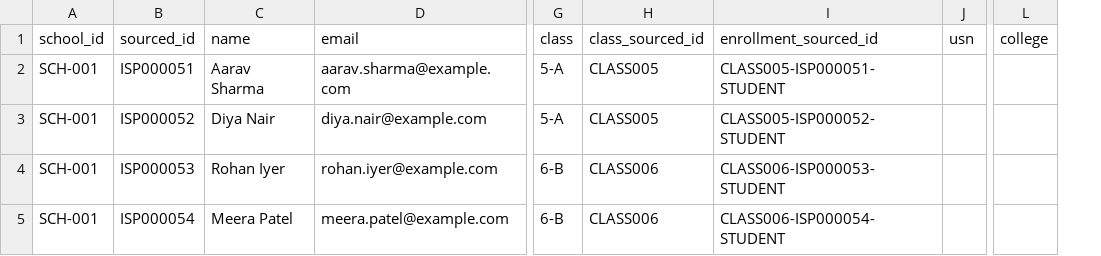
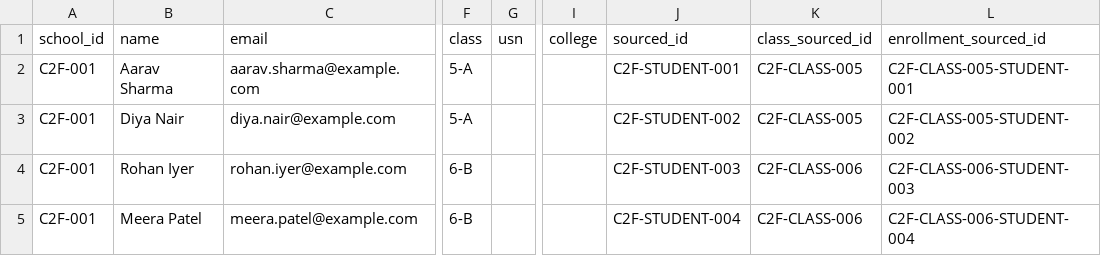
Before and after one commit to connect2future-org/unified-lms-platform, a CSV file: server/src/samples/student_bulk_import_template.csv, drawn as a sheet; only a part is shown, gaps mark what is left out; removed rows and columns are numbered as before the commit, all else as after; the diff names each change by its address in the sheet, - before the commit and + after, or states it on an @@ line.

Commit message:
feat: update student import template and enhance import header normalization

```diff
--- a/server/src/samples/student_bulk_import_template.csv
+++ b/server/src/samples/student_bulk_import_template.csv
-column B (sourced_id), rows 2-5: ISP000051 | ISP000052 | ISP000053 | ISP000054
-column H (class_sourced_id), rows 2-5: CLASS005 | CLASS005 | CLASS006 | CLASS006
-column I (enrollment_sourced_id), rows 2-5: CLASS005-ISP000051-STUDENT | CLASS005-ISP000052-STUDENT | CLASS006-ISP000053-STUDENT | CLASS006-ISP000054-STUDENT
+column J (sourced_id), rows 2-5: C2F-STUDENT-001 | C2F-STUDENT-002 | C2F-STUDENT-003 | C2F-STUDENT-004
+column K (class_sourced_id), rows 2-5: C2F-CLASS-005 | C2F-CLASS-005 | C2F-CLASS-006 | C2F-CLASS-006
+column L (enrollment_sourced_id), rows 2-5: C2F-CLASS-005-STUDENT-001 | C2F-CLASS-005-STUDENT-002 | C2F-CLASS-006-STUDENT-003 | C2F-CLASS-006-STUDENT-004
-A2:A5 (school_id): SCH-001
+A2:A5 (school_id): C2F-001
```
Also changed, not shown: 2 other files.
